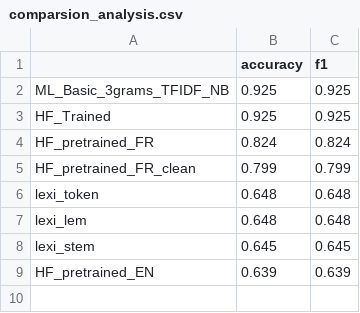
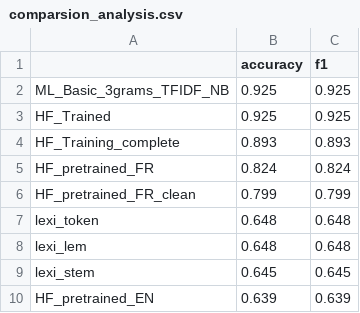
Before and after one commit to Vachonni/TrainingNLP, a CSV file: Data/comparsion_analysis.csv, drawn as a sheet.

```diff
--- a/Data/comparsion_analysis.csv
+++ b/Data/comparsion_analysis.csv
@@ -3,2 +3,3 @@ ML_Basic_3grams_TFIDF_NB,0.925,0.925
 HF_Trained,0.925,0.925
+HF_Training_complete,0.893,0.893
 HF_pretrained_FR,0.824,0.824
```
Also changed, not shown: Data/pred_test_data.csv, 2 other files.
